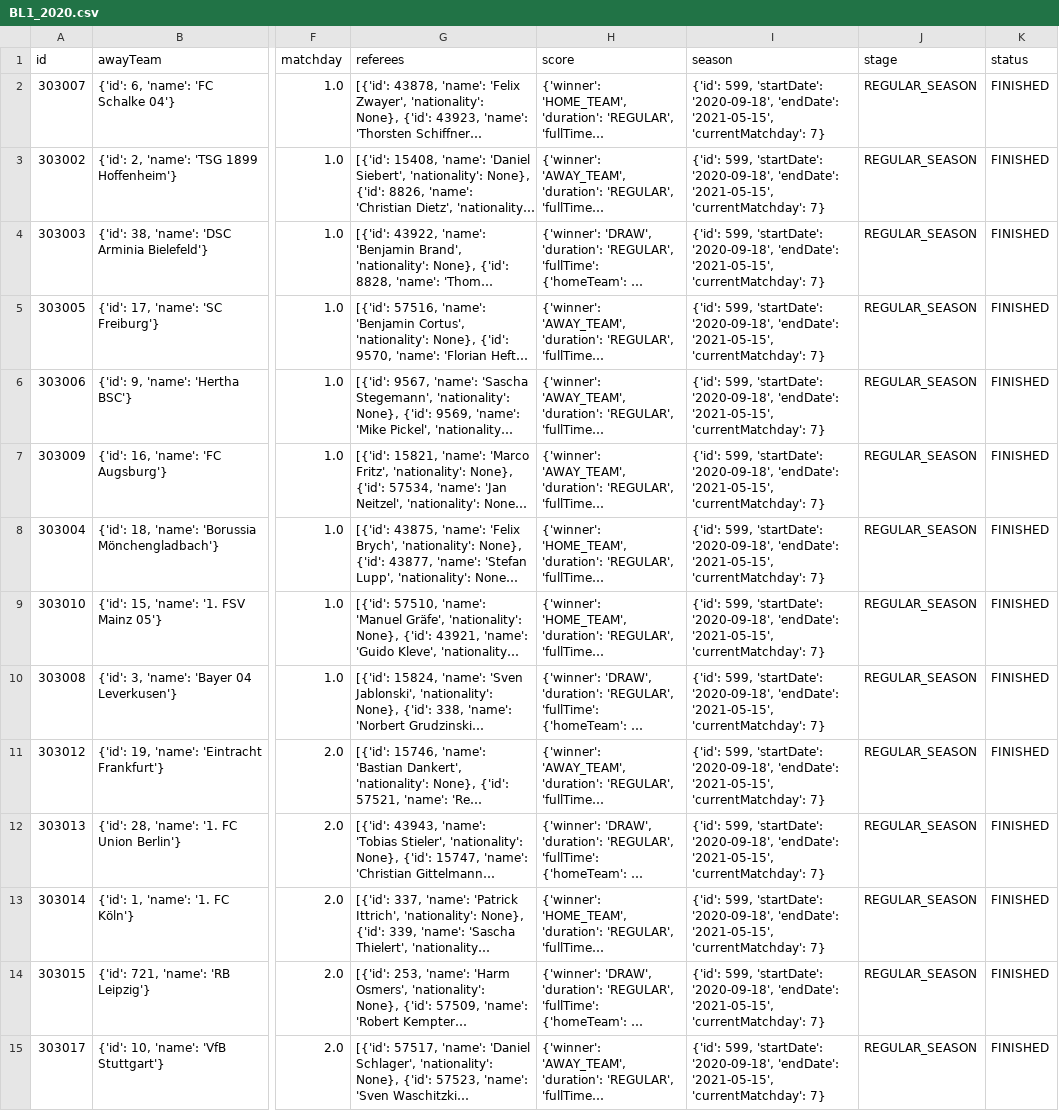
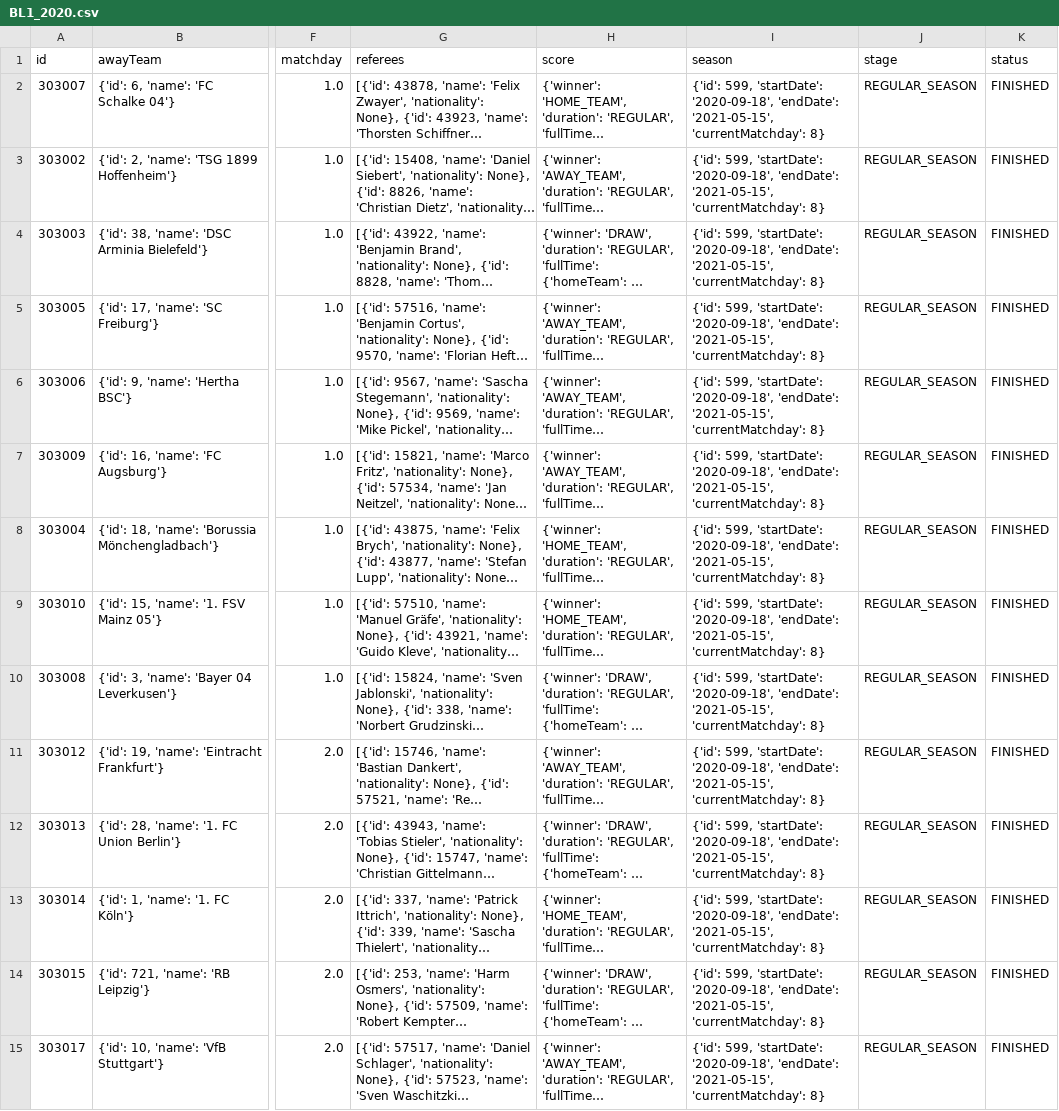
Before and after one commit to rensoostenbach/football-away-games-corona, a CSV file: data/BL1_2020.csv, drawn as a sheet; only a part is shown, gaps mark what is left out; long unchanged cells end in …; the diff covers the shown part only; the diff names each change by its address in the sheet, - before the commit and + after, or states it on an @@ line.

Commit message:
New weekly data upload - 11-11-2020

```diff
--- a/data/BL1_2020.csv
+++ b/data/BL1_2020.csv
-I2:I15 (season): …'2021-05-15', 'currentMatchday': 7}
+I2:I15 (season): …'2021-05-15', 'currentMatchday': 8}
```
Also changed, not shown: 49 edited cells elsewhere in this file, data/DED_2020.csv, 2 other files.
